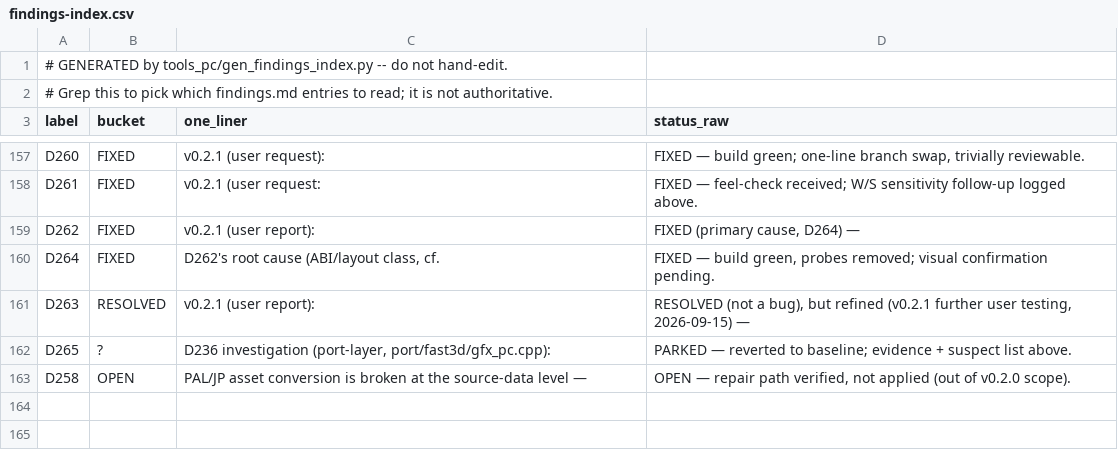
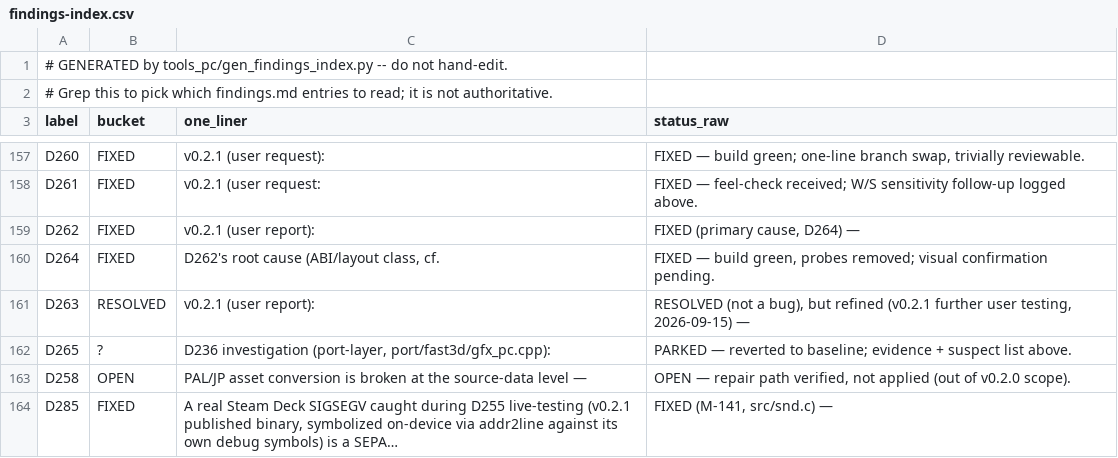
Before and after one commit to Sleepsong/goldeneye-pc-port, a CSV file: docs/dev/findings-index.csv, drawn as a sheet; only a part is shown, gaps mark what is left out.

```diff
--- a/docs/dev/findings-index.csv
+++ b/docs/dev/findings-index.csv
@@ -163 +163,2 @@ D265,?,"D236 investigation (port-layer, port/fast3d/gfx_pc.cpp):",PARKED — rev
 D258,OPEN,PAL/JP asset conversion is broken at the source-data level —,"OPEN — repair path verified, not applied (out of v0.2.0 scope)."
+D285,FIXED,"A real Steam Deck SIGSEGV caught during D255 live-testing (v0.2.1 published binary, symbolized on-device via addr2line against its own debug symbols) is a SEPA…","FIXED (M-141, src/snd.c) —"
```
Also changed, not shown: 2 other files.
